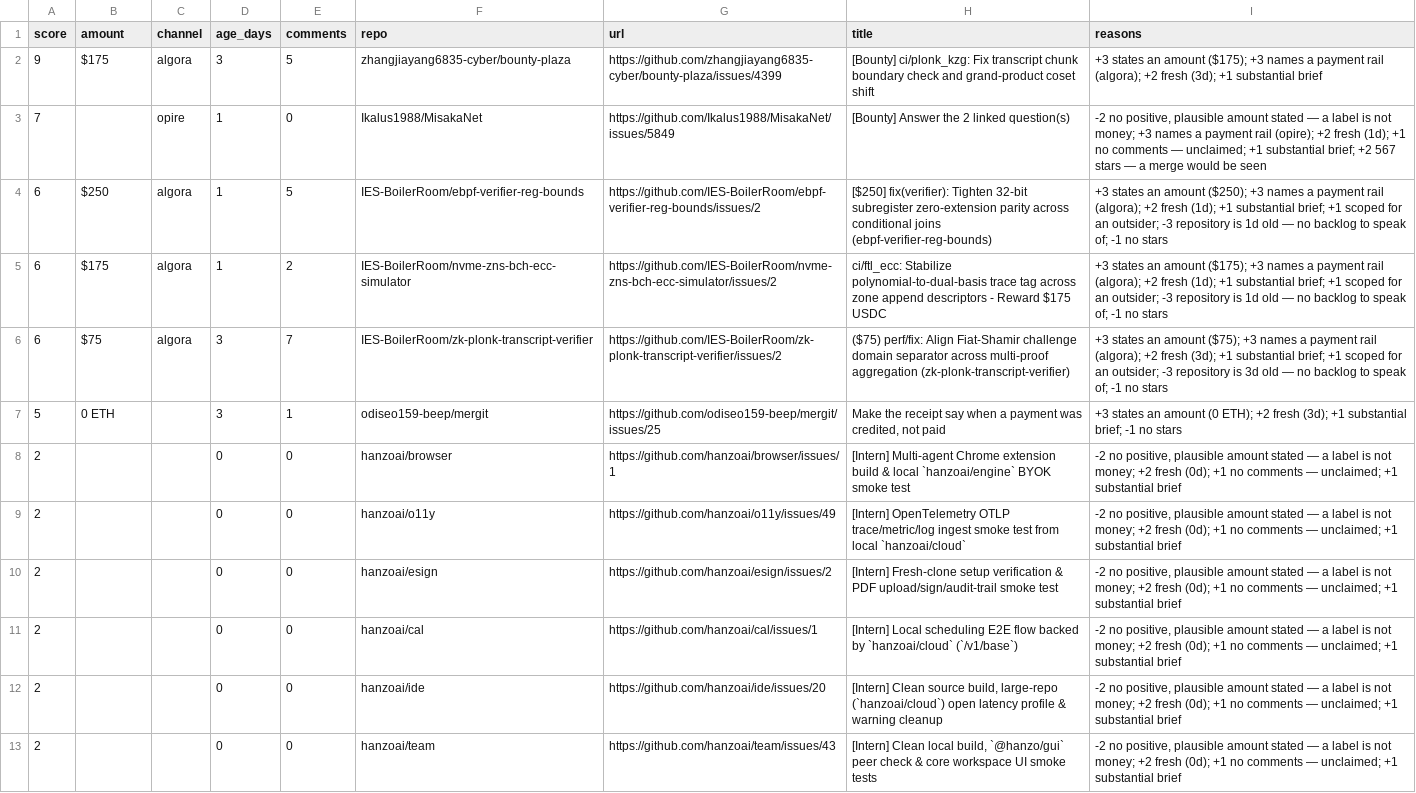
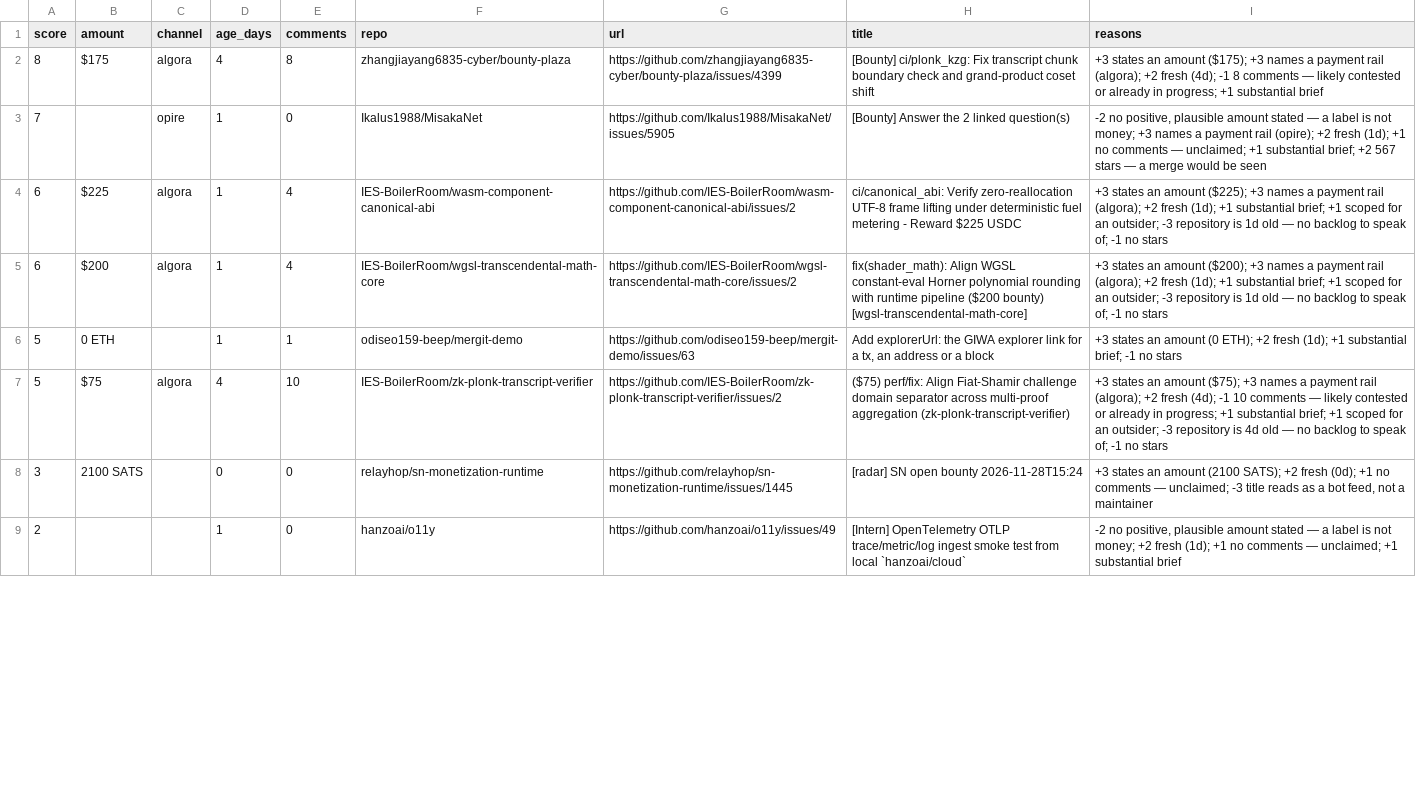
Before and after one commit to Kairose-master/handsel, a CSV file: data/demand-census/leads.csv, drawn as a sheet; only a part is shown; removed rows and columns are numbered as before the commit, all else as after; the diff covers the shown part only; the diff names each change by its address in the sheet, - before the commit and + after, or states it on an @@ line.

Commit message:
data(census): 2026-11-28

```diff
--- a/data/demand-census/leads.csv
+++ b/data/demand-census/leads.csv
-A2 (score): 9
+A2 (score): 8
-D2 (age_days): 3
+D2 (age_days): 4
-E2 (comments): 5
+E2 (comments): 8
-I2 (reasons): …+2 fresh (3d); +1 substantial…
+I2 (reasons): …+2 fresh (4d); -1 8 comments — likely contested or already in progress; +1 substantial…
-G3 (url): https://github.com/Ikalus1988/MisakaNet/issues/5849
+G3 (url): https://github.com/Ikalus1988/MisakaNet/issues/5905
-B4 (amount): $250
+B4 (amount): $225
-E4 (comments): 5
+E4 (comments): 4
-F4 (repo): IES-BoilerRoom/ebpf-verifier-reg-bounds
+F4 (repo): IES-BoilerRoom/wasm-component-canonical-abi
-G4 (url): https://github.com/IES-BoilerRoom/ebpf-verifier-reg-bounds/issues/2
+G4 (url): https://github.com/IES-BoilerRoom/wasm-component-canonical-abi/issues/2
-H4 (title): [$250] fix(verifier): Tighten 32-bit subregister zero-extension parity across conditional joins (ebpf-verifier-reg-bounds)
+H4 (title): ci/canonical_abi: Verify zero-reallocation UTF-8 frame lifting under deterministic fuel metering - Reward $225 USDC
-I4 (reasons): …an amount ($250); +3 names…
+I4 (reasons): …an amount ($225); +3 names…
-B5 (amount): $175
+B5 (amount): $200
-E5 (comments): 2
+E5 (comments): 4
-F5 (repo): IES-BoilerRoom/nvme-zns-bch-ecc-simulator
+F5 (repo): IES-BoilerRoom/wgsl-transcendental-math-core
-G5 (url): https://github.com/IES-BoilerRoom/nvme-zns-bch-ecc-simulator/issues/2
+G5 (url): https://github.com/IES-BoilerRoom/wgsl-transcendental-math-core/issues/2
-H5 (title): ci/ftl_ecc: Stabilize polynomial-to-dual-basis trace tag across zone append descriptors - Reward $175 USDC
+H5 (title): fix(shader_math): Align WGSL constant-eval Horner polynomial rounding with runtime pipeline ($200 bounty) [wgsl-transcendental-math-core]
-I5 (reasons): …an amount ($175); +3 names…
+I5 (reasons): …an amount ($200); +3 names…
-row 6: 6 | $75 | algora | 3 | 7 | IES-BoilerRoom/zk-plonk-transcript-verifier | https://github.com/IES-BoilerRoom/zk-plonk-transcript-verifier/issues/2 | ($75) perf/fix: Align Fiat-Shamir challenge domain separator across multi-proof aggregation (zk-plonk-transcript-verifier) | +3 states an amount ($75); +3 names a payment rail (algora); +2 fresh (3d); +1 substantial brief; +1 scoped for an outsider; -3 repository is 3d old — no backlog to speak of; -1 no stars
-D6 (age_days): 3
+D6 (age_days): 1
-F6 (repo): odiseo159-beep/mergit
+F6 (repo): odiseo159-beep/mergit-demo
-G6 (url): https://github.com/odiseo159-beep/mergit/issues/25
+G6 (url): https://github.com/odiseo159-beep/mergit-demo/issues/63
-H6 (title): Make the receipt say when a payment was credited, not paid
+H6 (title): Add explorerUrl: the GIWA explorer link for a tx, an address or a block
-I6 (reasons): …+2 fresh (3d); +1 substantial…
+I6 (reasons): …+2 fresh (1d); +1 substantial…
-row 8: 2 |  |  | 0 | 0 | hanzoai/browser | https://github.com/hanzoai/browser/issues/1 | [Intern] Multi-agent Chrome extension build & local `hanzoai/engine` BYOK smoke test | -2 no positive, plausible amount stated — a label is not money; +2 fresh (0d); +1 no comments — unclaimed; +1 substantial brief
+row 7: 5 | $75 | algora | 4 | 10 | IES-BoilerRoom/zk-plonk-transcript-verifier | https://github.com/IES-BoilerRoom/zk-plonk-transcript-verifier/issues/2 | ($75) perf/fix: Align Fiat-Shamir challenge domain separator across multi-proof aggregation (zk-plonk-transcript-verifier) | +3 states an amount ($75); +3 names a payment rail (algora); +2 fresh (4d); -1 10 comments — likely contested or already in progress; +1 substantial brief; +1 scoped for an outsider; -3 repository is 4d old — no backlog to speak of; -1 no stars
+row 8: 3 | 2100 SATS |  | 0 | 0 | relayhop/sn-monetization-runtime | https://github.com/relayhop/sn-monetization-runtime/issues/1445 | [radar] SN open bounty 2026-11-28T15:24 | +3 states an amount (2100 SATS); +2 fresh (0d); +1 no comments — unclaimed; -3 title reads as a bot feed, not a maintainer
-D9 (age_days): 0
+D9 (age_days): 1
-I9 (reasons): …+2 fresh (0d); +1 no…
+I9 (reasons): …+2 fresh (1d); +1 no…
-row 10: 2 |  |  | 0 | 0 | hanzoai/esign | https://github.com/hanzoai/esign/issues/2 | [Intern] Fresh-clone setup verification & PDF upload/sign/audit-trail smoke test | -2 no positive, plausible amount stated — a label is not money; +2 fresh (0d); +1 no comments — unclaimed; +1 substantial brief
-row 11: 2 |  |  | 0 | 0 | hanzoai/cal | https://github.com/hanzoai/cal/issues/1 | [Intern] Local scheduling E2E flow backed by `hanzoai/cloud` (`/v1/base`) | -2 no positive, plausible amount stated — a label is not money; +2 fresh (0d); +1 no comments — unclaimed; +1 substantial brief
-row 12: 2 |  |  | 0 | 0 | hanzoai/ide | https://github.com/hanzoai/ide/issues/20 | [Intern] Clean source build, large-repo (`hanzoai/cloud`) open latency profile & warning cleanup | -2 no positive, plausible amount stated — a label is not money; +2 fresh (0d); +1 no comments — unclaimed; +1 substantial brief
-row 13: 2 |  |  | 0 | 0 | hanzoai/team | https://github.com/hanzoai/team/issues/43 | [Intern] Clean local build, `@hanzo/gui` peer check & core workspace UI smoke tests | -2 no positive, plausible amount stated — a label is not money; +2 fresh (0d); +1 no comments — unclaimed; +1 substantial brief
```
Also changed, not shown: 7 added rows, 3 removed rows and 35 edited cells elsewhere in this file.
